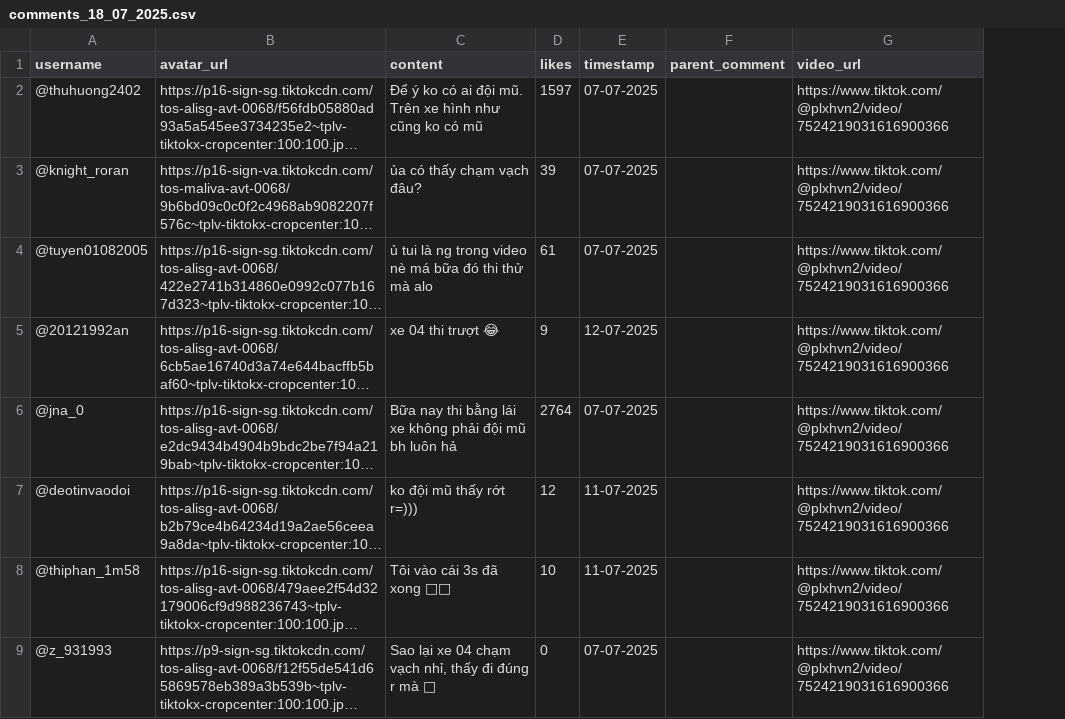
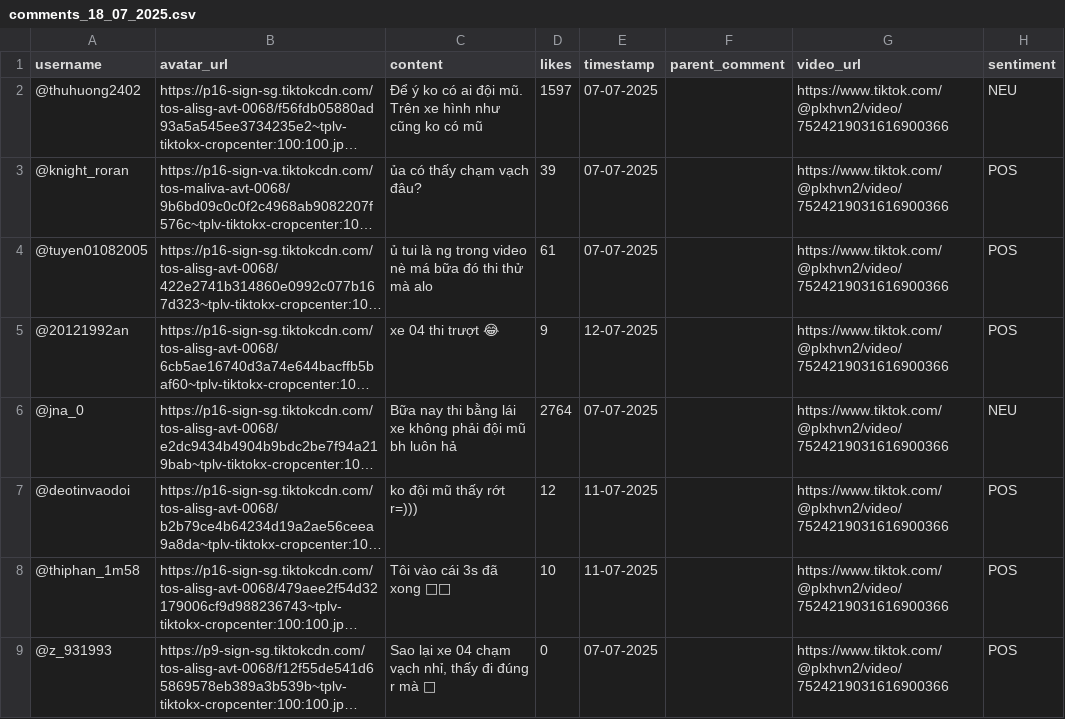
Before and after one commit to TranSyHuyDevFE/group05-apache-hive-analyst-socialmedia, a CSV file: cleaned_data/comments/comments_18_07_2025.csv, drawn as a sheet; only a part is shown; long unchanged cells end in …; the diff names each change by its address in the sheet, - before the commit and + after, or states it on an @@ line.

```diff
--- a/cleaned_data/comments/comments_18_07_2025.csv
+++ b/cleaned_data/comments/comments_18_07_2025.csv
+column H (sentiment), rows 2-9: NEU | POS | POS | POS | NEU | POS | POS | POS
```
Also changed, not shown: cleaned_data/comments/comments_25_07_2025.csv, 8 other files.
